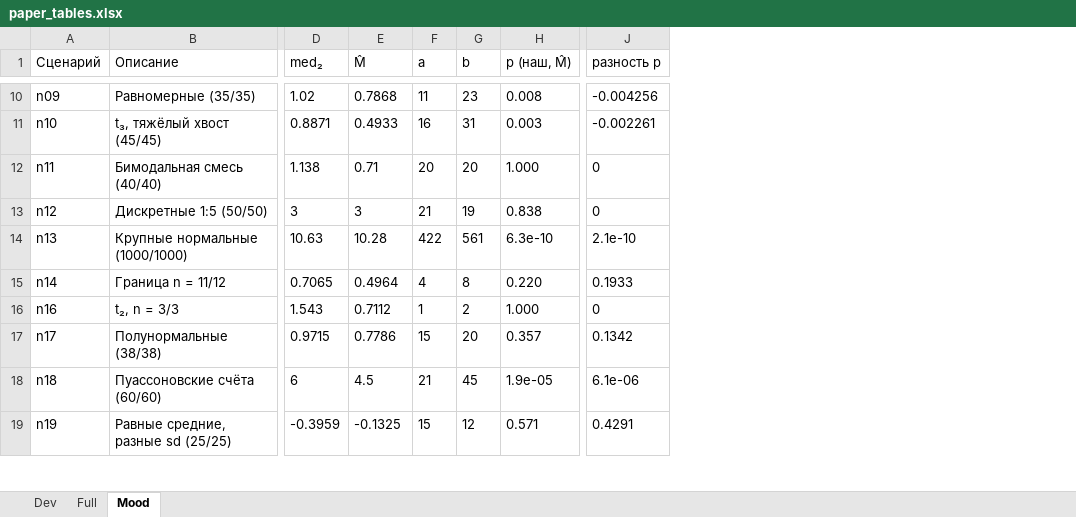
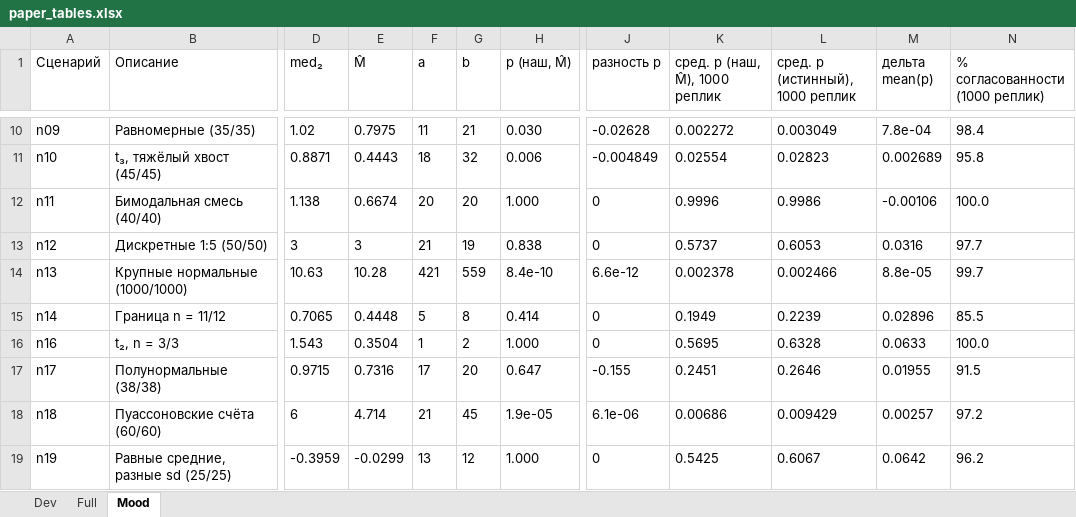
Before and after one commit to datascienceadvice/zkstark-04092026-hc16, an Excel workbook: analysis/tables/paper_tables.xlsx, sheet Mood, drawn as a sheet; only a part is shown, gaps mark what is left out; values as stored, in another font and other column widths than the file's, no borders; the diff covers the shown part only; the diff names each change by its address in the sheet, - before the commit and + after, or states it on an @@ line.

```diff
--- a/analysis/tables/paper_tables.xlsx (sheet Mood)
+++ b/analysis/tables/paper_tables.xlsx (sheet Mood)
+column K (сред. p (наш, M̂), 1000 реплик), rows 10-19: 0.002272 | 0.02554 | 0.9996 | 0.5737 | 0.002378 | 0.1949 | 0.5695 | 0.2451 | 0.00686 | 0.5425
+column L (сред. p (истинный), 1000 реплик), rows 10-19: 0.003049 | 0.02823 | 0.9986 | 0.6053 | 0.002466 | 0.2239 | 0.6328 | 0.2646 | 0.009429 | 0.6067
+column M (дельта mean(p)), rows 10-19: 7.8e-04 | 0.002689 | -0.00106 | 0.0316 | 8.8e-05 | 0.02896 | 0.0633 | 0.01955 | 0.00257 | 0.0642
+column N (% согласованности (1000 реплик)), rows 10-19: 98.4 | 95.8 | 100.0 | 97.7 | 99.7 | 85.5 | 100.0 | 91.5 | 97.2 | 96.2
-E10 (M̂): 0.7868
+E10 (M̂): 0.7975
-G10 (b): 23
+G10 (b): 21
-H10 (p (наш, M̂)): 0.008
+H10 (p (наш, M̂)): 0.030
-J10 (разность p): -0.004256
+J10 (разность p): -0.02628
-E11 (M̂): 0.4933
+E11 (M̂): 0.4443
-F11 (a): 16
+F11 (a): 18
-G11 (b): 31
+G11 (b): 32
-H11 (p (наш, M̂)): 0.003
+H11 (p (наш, M̂)): 0.006
-J11 (разность p): -0.002261
+J11 (разность p): -0.004849
-E12 (M̂): 0.71
+E12 (M̂): 0.6674
-F14 (a): 422
+F14 (a): 421
-G14 (b): 561
+G14 (b): 559
-H14 (p (наш, M̂)): 6.3e-10
+H14 (p (наш, M̂)): 8.4e-10
-J14 (разность p): 2.1e-10
+J14 (разность p): 6.6e-12
-E15 (M̂): 0.4964
+E15 (M̂): 0.4448
-F15 (a): 4
+F15 (a): 5
-H15 (p (наш, M̂)): 0.220
+H15 (p (наш, M̂)): 0.414
-J15 (разность p): 0.1933
+J15 (разность p): 0
-E16 (M̂): 0.7112
+E16 (M̂): 0.3504
-E17 (M̂): 0.7786
+E17 (M̂): 0.7316
-F17 (a): 15
+F17 (a): 17
-H17 (p (наш, M̂)): 0.357
+H17 (p (наш, M̂)): 0.647
-J17 (разность p): 0.1342
+J17 (разность p): -0.155
-E18 (M̂): 4.5
+E18 (M̂): 4.714
-E19 (M̂): -0.1325
+E19 (M̂): -0.0299
-F19 (a): 15
+F19 (a): 13
-H19 (p (наш, M̂)): 0.571
+H19 (p (наш, M̂)): 1.000
-J19 (разность p): 0.4291
+J19 (разность p): 0
```
Also changed, not shown: 32 edited cells elsewhere in this sheet, sheet Dev, analysis/tables/mood_power_comparison.xlsx, 22 other files.
